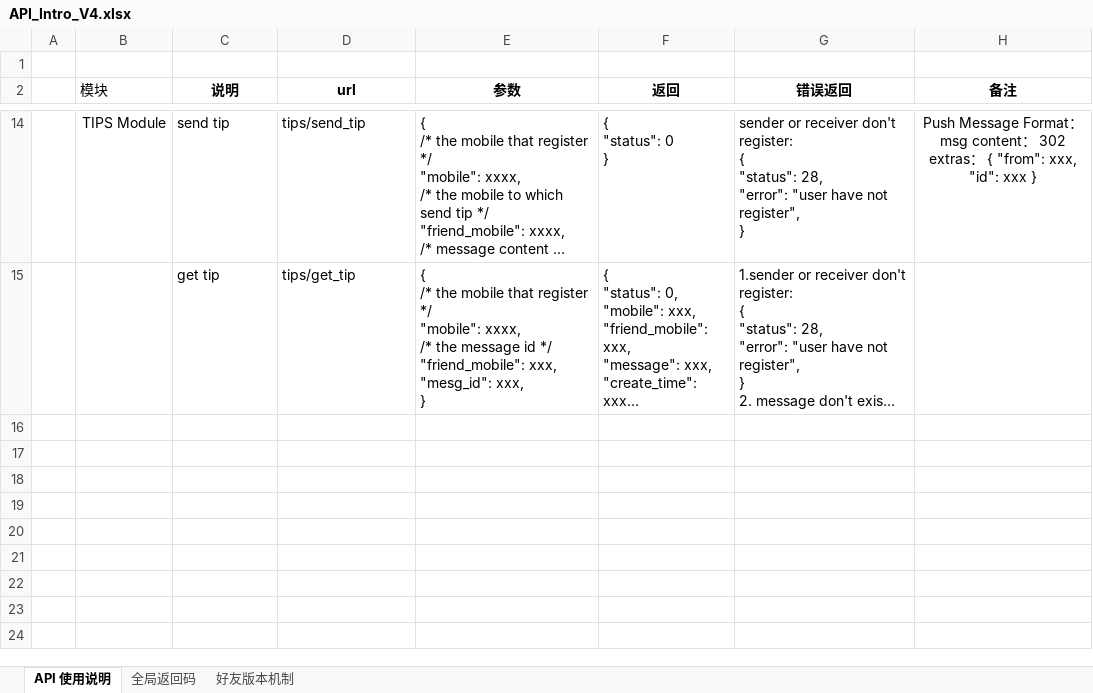
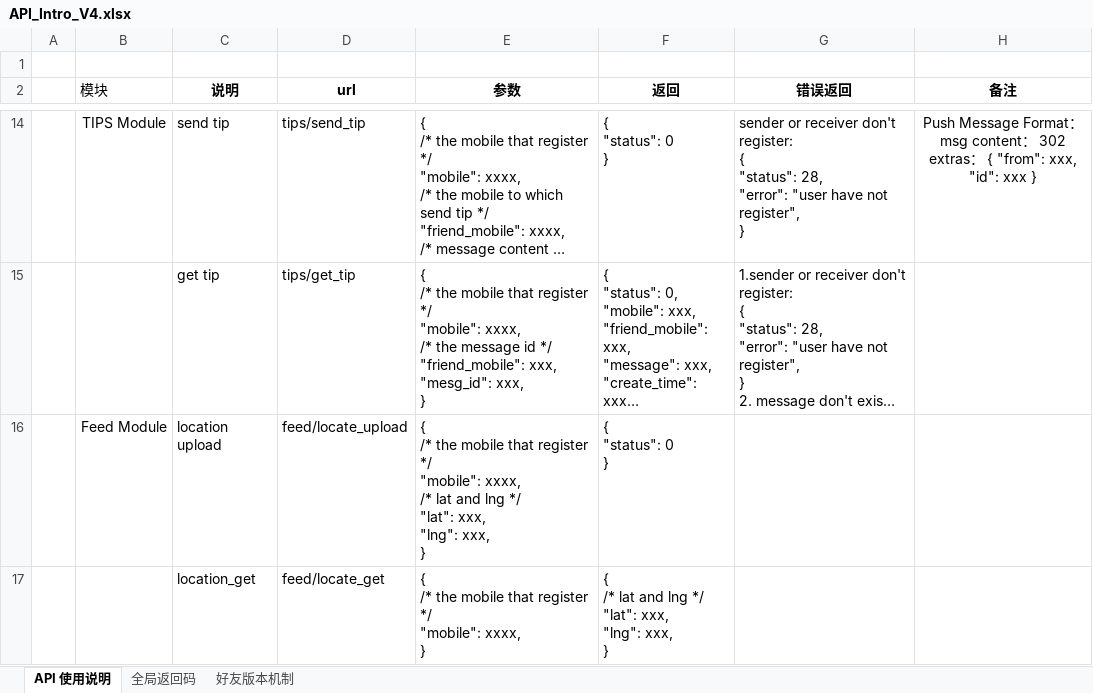
Before and after one commit to finaltracker/finaltracker, an Excel workbook: docs/API_Intro_V4.xlsx, sheet API 使用说明, drawn as a sheet; only a part is shown, gaps mark what is left out; long unchanged cells end in …; values as stored, in another font and other column widths than the file's, no borders; table styles not drawn; ↵ is a line break in a cell; the diff names each change by its address in the sheet, - before the commit and + after, or states it on an @@ line.

Commit message:
add feed module

```diff
--- a/docs/API_Intro_V4.xlsx (sheet API 使用说明)
+++ b/docs/API_Intro_V4.xlsx (sheet API 使用说明)
+row 16:  | Feed Module | location upload | feed/locate_upload | { ↵ /* the mobile that register */ ↵ "mobile": xxxx, ↵ /* lat and lng */ ↵ "lat": xxx, ↵ "lng": xxx, ↵ } | { ↵ "status": 0 ↵ }
+row 17:  |  | location_get | feed/locate_get | { ↵ /* the mobile that register */ ↵ "mobile": xxxx, ↵ } | { ↵ /* lat and lng */ ↵ "lat": xxx, ↵ "lng": xxx, ↵ }
```
